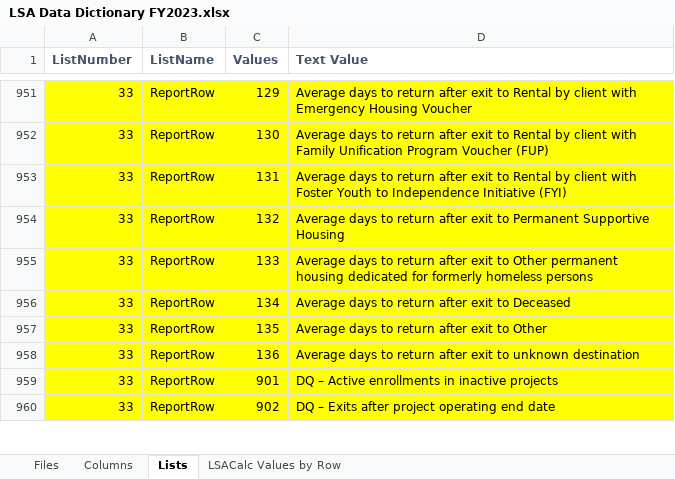
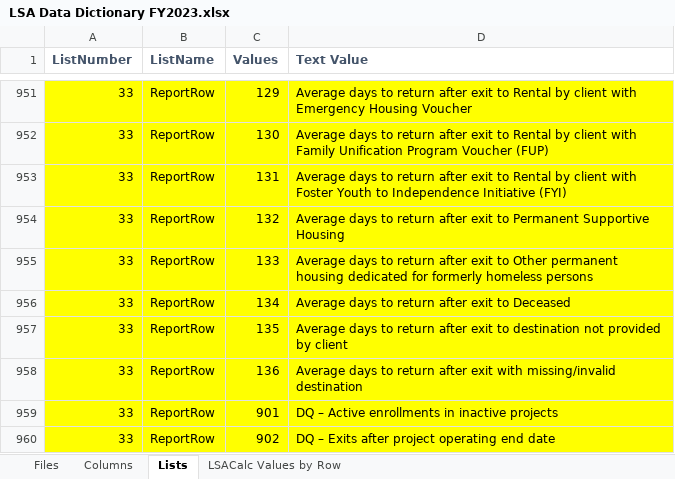
Before and after one commit to HMIS/LSASampleCode, an Excel workbook: LSA Data Dictionary FY2023.xlsx, sheet Lists, drawn as a sheet; only a part is shown, gaps mark what is left out; values as stored, in another font and other column widths than the file's, no borders; the diff names each change by its address in the sheet, - before the commit and + after, or states it on an @@ line.

```diff
--- a/LSA Data Dictionary FY2023.xlsx (sheet Lists)
+++ b/LSA Data Dictionary FY2023.xlsx (sheet Lists)
-D957 (Text Value): …exit to Other
+D957 (Text Value): …exit to destination not provided by client
-D958 (Text Value): …after exit to unknown destination
+D958 (Text Value): …after exit with missing/invalid destination
```
Also changed, not shown: sheet Columns.
